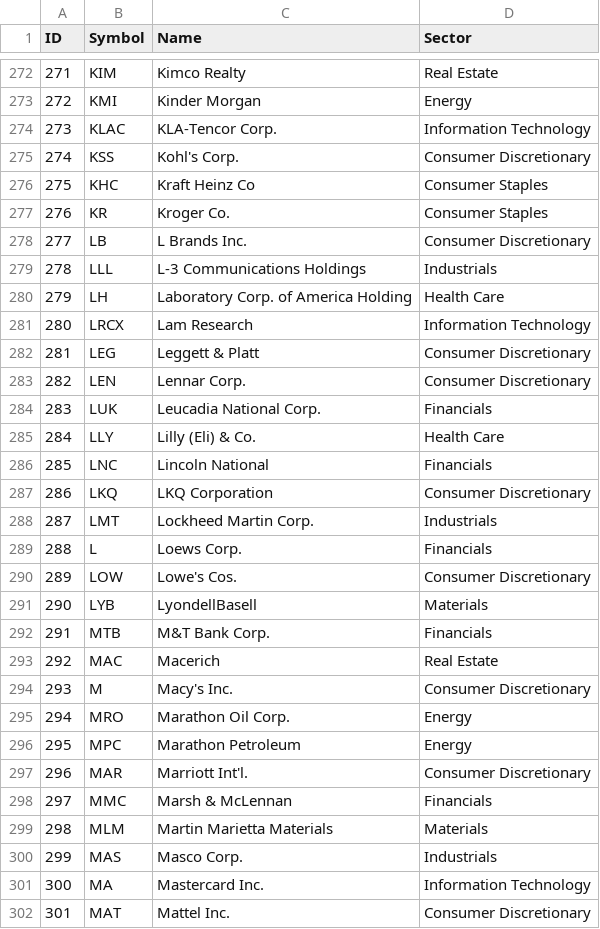
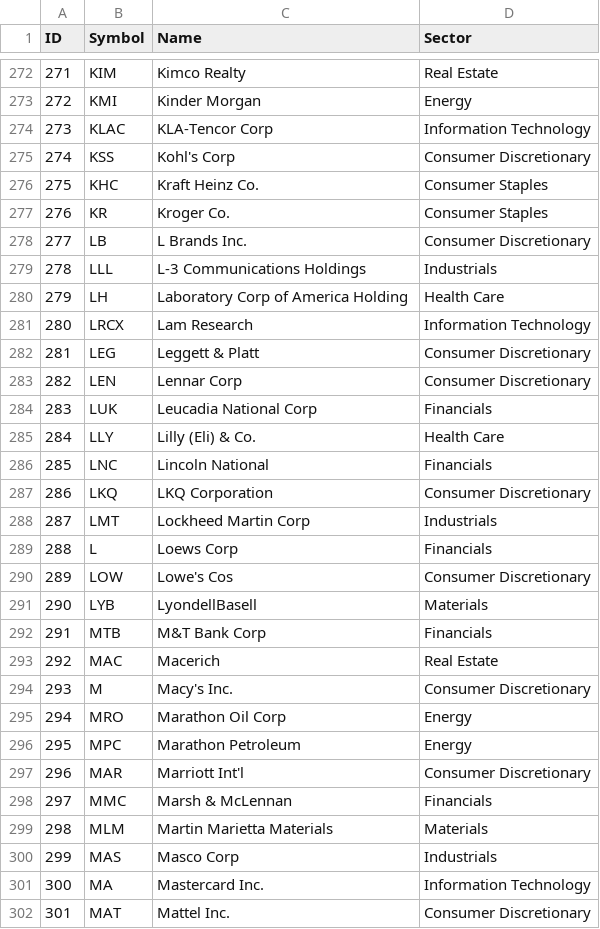
Before and after one commit to aserGarcia/investme-app, a CSV file: SP500.csv, drawn as a sheet; only a part is shown, gaps mark what is left out; the diff covers the shown part only.

Commit message:
working_tablecheck

```diff
--- a/SP500.csv
+++ b/SP500.csv
@@ -273,5 +273,5 @@ ID,Symbol,Name,Sector
 272,KMI,Kinder Morgan,Energy
-273,KLAC,KLA-Tencor Corp.,Information Technology
-274,KSS,Kohl's Corp.,Consumer Discretionary
-275,KHC,Kraft Heinz Co,Consumer Staples
+273,KLAC,KLA-Tencor Corp,Information Technology
+274,KSS,Kohl's Corp,Consumer Discretionary
+275,KHC,Kraft Heinz Co.,Consumer Staples
 276,KR,Kroger Co.,Consumer Staples
@@ -279,7 +279,7 @@ ID,Symbol,Name,Sector
 278,LLL,L-3 Communications Holdings,Industrials
-279,LH,Laboratory Corp. of America Holding,Health Care
+279,LH,Laboratory Corp of America Holding,Health Care
 280,LRCX,Lam Research,Information Technology
 281,LEG,Leggett & Platt,Consumer Discretionary
-282,LEN,Lennar Corp.,Consumer Discretionary
-283,LUK,Leucadia National Corp.,Financials
+282,LEN,Lennar Corp,Consumer Discretionary
+283,LUK,Leucadia National Corp,Financials
 284,LLY,Lilly (Eli) & Co.,Health Care
@@ -287,15 +287,15 @@ ID,Symbol,Name,Sector
 286,LKQ,LKQ Corporation,Consumer Discretionary
-287,LMT,Lockheed Martin Corp.,Industrials
-288,L,Loews Corp.,Financials
-289,LOW,Lowe's Cos.,Consumer Discretionary
+287,LMT,Lockheed Martin Corp,Industrials
+288,L,Loews Corp,Financials
+289,LOW,Lowe's Cos,Consumer Discretionary
 290,LYB,LyondellBasell,Materials
-291,MTB,M&T Bank Corp.,Financials
+291,MTB,M&T Bank Corp,Financials
 292,MAC,Macerich,Real Estate
 293,M,Macy's Inc.,Consumer Discretionary
-294,MRO,Marathon Oil Corp.,Energy
+294,MRO,Marathon Oil Corp,Energy
 295,MPC,Marathon Petroleum,Energy
-296,MAR,Marriott Int'l.,Consumer Discretionary
+296,MAR,Marriott Int'l,Consumer Discretionary
 297,MMC,Marsh & McLennan,Financials
 298,MLM,Martin Marietta Materials,Materials
-299,MAS,Masco Corp.,Industrials
+299,MAS,Masco Corp,Industrials
 300,MA,Mastercard Inc.,Information Technology
```
Also changed, not shown: 99 edited cells elsewhere in this file, 2 other files.
